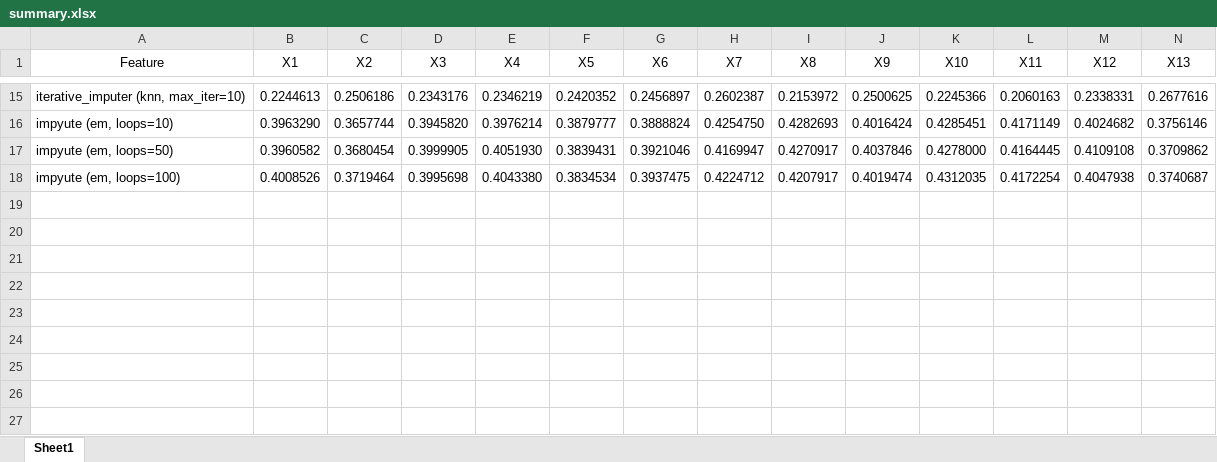
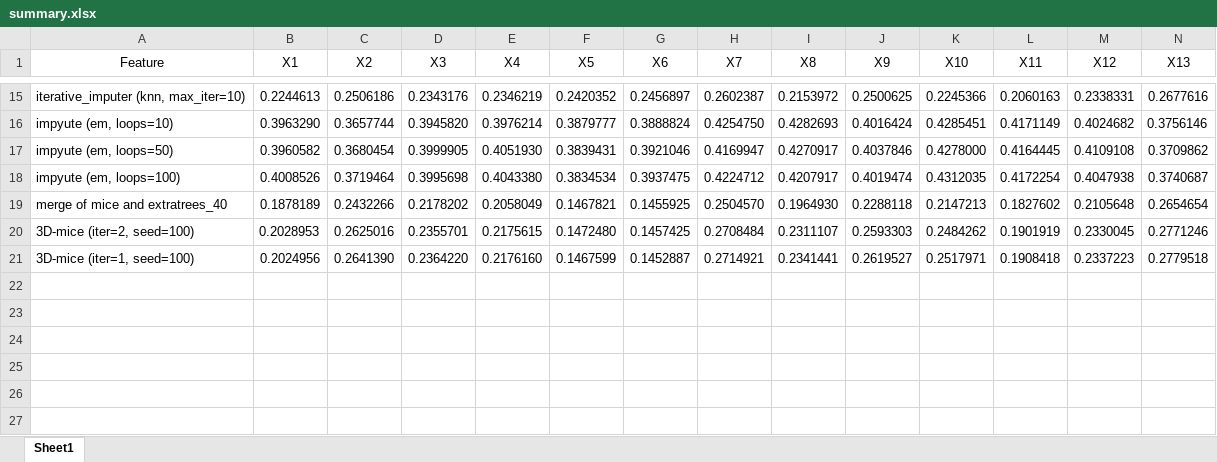
Before and after one commit to yuhang-lin/CSC791-User-Adaptive-ML, an Excel workbook: Project_1/summary.xlsx, sheet Sheet1, drawn as a sheet; only a part is shown, gaps mark what is left out; values as stored, in another font and other column widths than the file's, no borders; removed rows and columns are numbered as before the commit, all else as after; rows hold the shown columns only; the diff names each change by its address in the sheet, - before the commit and + after, or states it on an @@ line.

Commit message:
Add nrmsd of the updated output from 3d mice

```diff
--- a/Project_1/summary.xlsx (sheet Sheet1)
+++ b/Project_1/summary.xlsx (sheet Sheet1)
-row 19: (empty)
-row 20: (empty)
-row 21: (empty)
+row 19: merge of mice and extratrees_40 | 0.1878189 | 0.2432266 | 0.2178202 | 0.2058049 | 0.1467821 | 0.1455925 | 0.2504570 | 0.1964930 | 0.2288118 | 0.2147213 | 0.1827602 | 0.2105648 | 0.2654654
+row 20: 3D-mice (iter=2, seed=100) | 0.2028953 | 0.2625016 | 0.2355701 | 0.2175615 | 0.1472480 | 0.1457425 | 0.2708484 | 0.2311107 | 0.2593303 | 0.2484262 | 0.1901919 | 0.2330045 | 0.2771246
+row 21: 3D-mice (iter=1, seed=100) | 0.2024956 | 0.2641390 | 0.2364220 | 0.2176160 | 0.1467599 | 0.1452887 | 0.2714921 | 0.2341441 | 0.2619527 | 0.2517971 | 0.1908418 | 0.2337223 | 0.2779518
```
Also changed, not shown: 1 other file.
